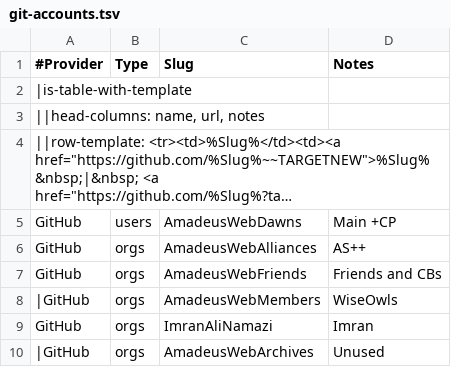
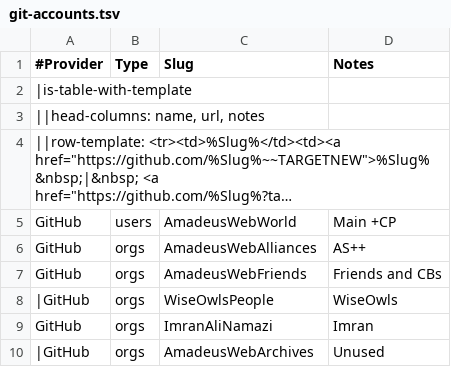
Before and after one commit to AmadeusWebWorld/dawn, a TSV file: manage/file-sync/view/git-accounts.tsv, drawn as a sheet; long unchanged cells end in …; the diff names each change by its address in the sheet, - before the commit and + after, or states it on an @@ line.

```diff
--- a/manage/file-sync/view/git-accounts.tsv
+++ b/manage/file-sync/view/git-accounts.tsv
-C5 (Slug): AmadeusWebDawns
+C5 (Slug): AmadeusWebWorld
-C8 (Slug): AmadeusWebMembers
+C8 (Slug): WiseOwlsPeople
```
Also changed, not shown: core/data/table-templates/for-repositories.tsv, manage/file-sync/view/repositories.tsv, 4 other files.
